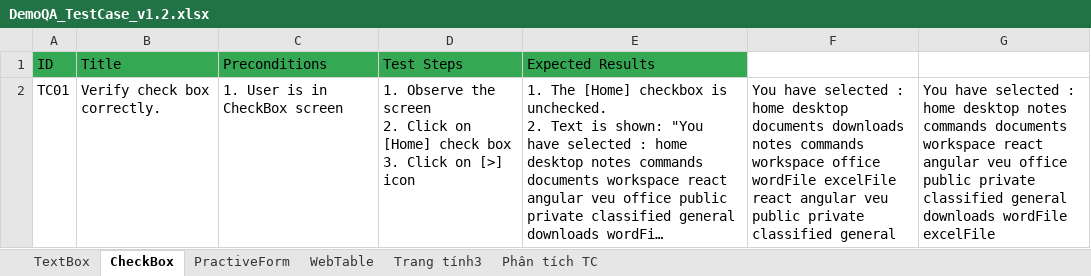
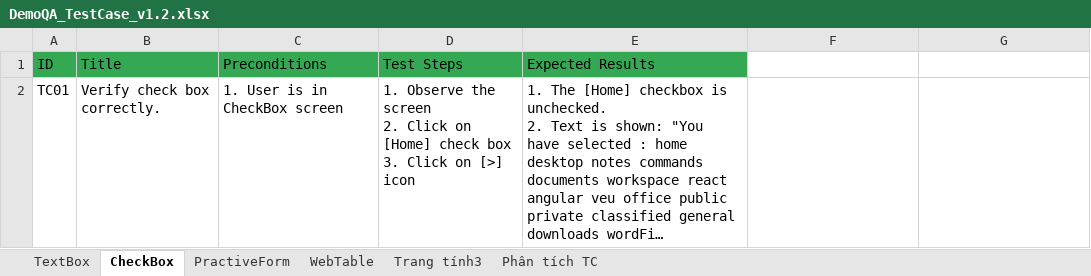
Before and after one commit to tranthuy139-tester/DemoQA, an Excel workbook: testcase/DemoQA_TestCase_v1.2.xlsx, sheet CheckBox, drawn as a sheet; long unchanged cells end in …; values as stored, in another font and other column widths than the file's, no borders; charts and pictures not drawn; the diff names each change by its address in the sheet, - before the commit and + after, or states it on an @@ line.

```diff
--- a/testcase/DemoQA_TestCase_v1.2.xlsx (sheet CheckBox)
+++ b/testcase/DemoQA_TestCase_v1.2.xlsx (sheet CheckBox)
-F2: You have selected : home desktop documents downloads notes commands workspace office wordFile excelFile react angular veu public private classified general
+F2: (empty)
-G2: You have selected : home desktop notes commands documents workspace react angular veu office public private classified general downloads wordFile excelFile
+G2: (empty)
```
Also changed, not shown: sheet PractiveForm, charts or pictures, 18 other files.
